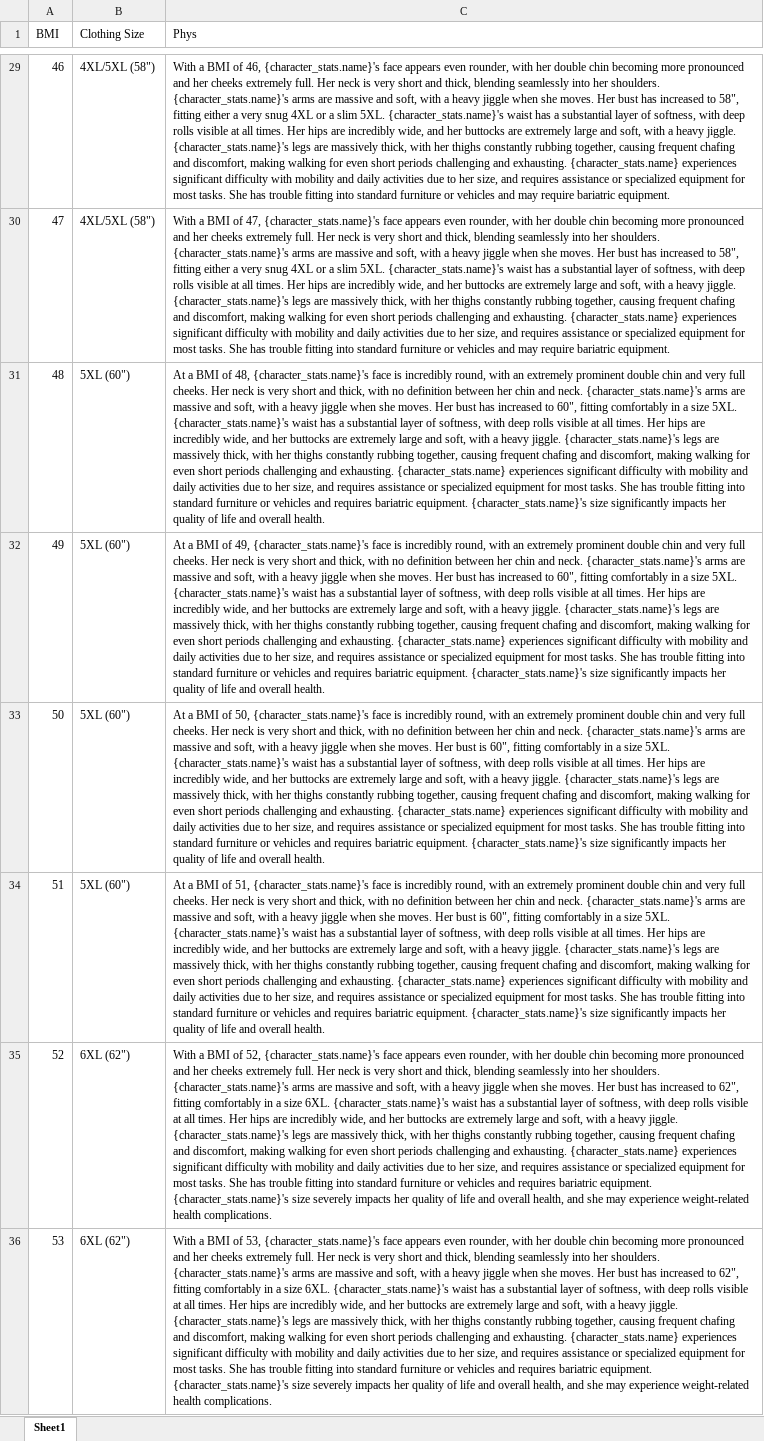
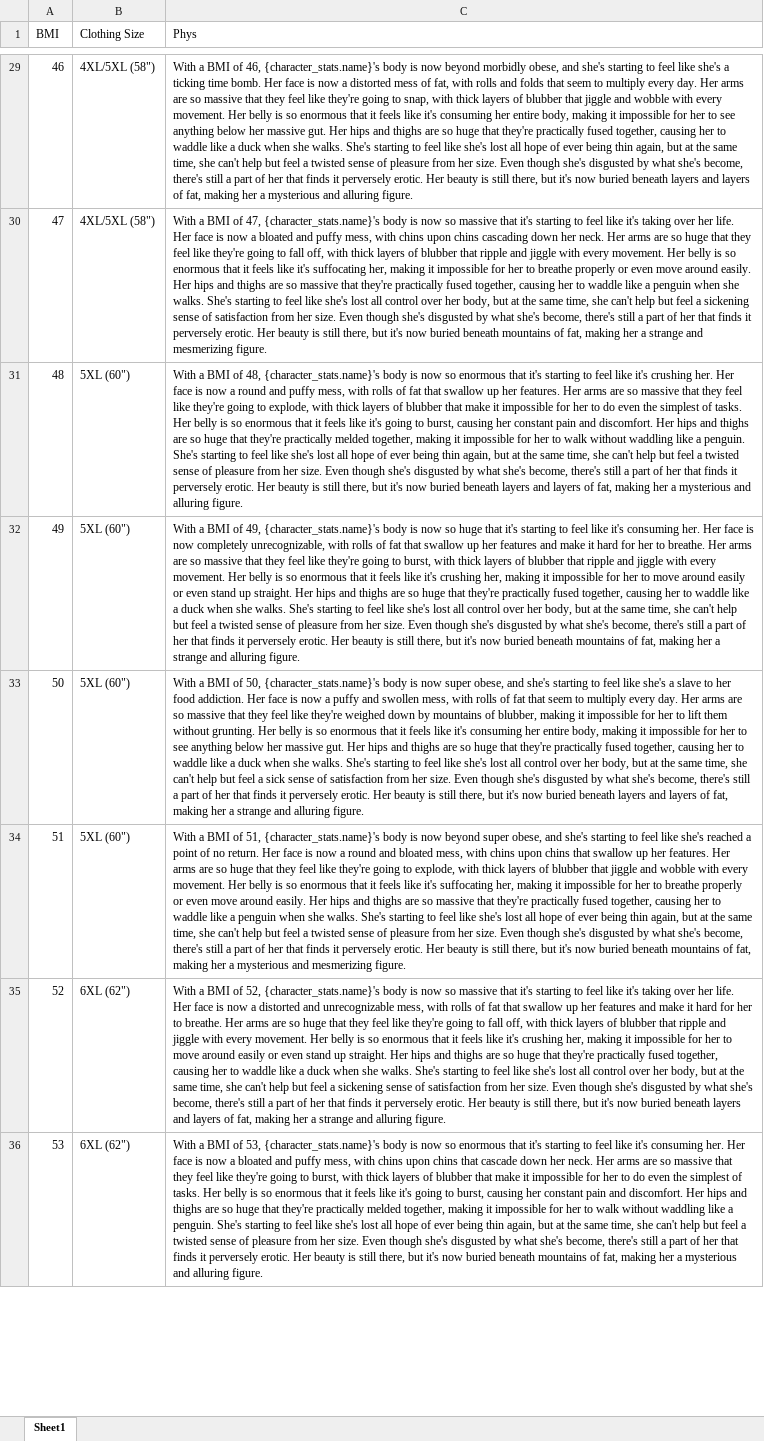
Before and after one commit to boopy666/wg-vm, an Excel workbook: weight_change.xlsx, sheet Sheet1, drawn as a sheet; only a part is shown, gaps mark what is left out; values as stored, in another font and other column widths than the file's, no borders; the diff covers the shown part only; the diff names each change by its address in the sheet, - before the commit and + after, or states it on an @@ line.

```diff
--- a/weight_change.xlsx (sheet Sheet1)
+++ b/weight_change.xlsx (sheet Sheet1)
-C29 (Phys): …46, {character_stats.name}'s face appears even rounder, with her double chin becoming more pronounced and her cheeks extremely full. Her neck is very short and thick, blending seamlessly into her shoulders. {character_stats.name}'s arms are massive and soft, with a heavy jiggle when she moves. Her bust has increased to 58", fitting either a very snug 4XL or a slim 5XL. {character_stats.name}'s waist has a substantial layer of softness, with deep rolls visible at all times. Her hips are incredibly wide, and her buttocks are extremely large and soft, with a heavy jiggle. {character_stats.name}'s legs are massively thick, with her thighs constantly rubbing together, causing frequent chafing and discomfort, making walking for even short periods challenging and exhausting. {character_stats.name} experiences significant difficulty with mobility and daily activities due to her size, and requires assistance or specialized equipment for most tasks. She has trouble fitting into standard furniture or vehicles and may require bariatric equipment.
+C29 (Phys): …46, {character_stats.name}'s body is now beyond morbidly obese, and she's starting to feel like she's a ticking time bomb. Her face is now a distorted mess of fat, with rolls and folds that seem to multiply every day. Her arms are so massive that they feel like they're going to snap, with thick layers of blubber that jiggle and wobble with every movement. Her belly is so enormous that it feels like it's consuming her entire body, making it impossible for her to see anything below her massive gut. Her hips and thighs are so huge that they're practically fused together, causing her to waddle like a duck when she walks. She's starting to feel like she's lost all hope of ever being thin again, but at the same time, she can't help but feel a twisted sense of pleasure from her size. Even though she's disgusted by what she's become, there's still a part of her that finds it perversely erotic. Her beauty is still there, but it's now buried beneath layers and layers of fat, making her a mysterious and alluring figure.
-C30 (Phys): …47, {character_stats.name}'s face appears even rounder, with her double chin becoming more pronounced and her cheeks extremely full. Her neck is very short and thick, blending seamlessly into her shoulders. {character_stats.name}'s arms are massive and soft, with a heavy jiggle when she moves. Her bust has increased to 58", fitting either a very snug 4XL or a slim 5XL. {character_stats.name}'s waist has a substantial layer of softness, with deep rolls visible at all times. Her hips are incredibly wide, and her buttocks are extremely large and soft, with a heavy jiggle. {character_stats.name}'s legs are massively thick, with her thighs constantly rubbing together, causing frequent chafing and discomfort, making walking for even short periods challenging and exhausting. {character_stats.name} experiences significant difficulty with mobility and daily activities due to her size, and requires assistance or specialized equipment for most tasks. She has trouble fitting into standard furniture or vehicles and may require bariatric equipment.
+C30 (Phys): …47, {character_stats.name}'s body is now so massive that it's starting to feel like it's taking over her life. Her face is now a bloated and puffy mess, with chins upon chins cascading down her neck. Her arms are so huge that they feel like they're going to fall off, with thick layers of blubber that ripple and jiggle with every movement. Her belly is so enormous that it feels like it's suffocating her, making it impossible for her to breathe properly or even move around easily. Her hips and thighs are so massive that they're practically fused together, causing her to waddle like a penguin when she walks. She's starting to feel like she's lost all control over her body, but at the same time, she can't help but feel a sickening sense of satisfaction from her size. Even though she's disgusted by what she's become, there's still a part of her that finds it perversely erotic. Her beauty is still there, but it's now buried beneath mountains of fat, making her a strange and mesmerizing figure.
-C31 (Phys): At a BMI of 48, {character_stats.name}'s face is incredibly round, with an extremely prominent double chin and very full cheeks. Her neck is very short and thick, with no definition between her chin and neck. {character_stats.name}'s arms are massive and soft, with a heavy jiggle when she moves. Her bust has increased to 60", fitting comfortably in a size 5XL. {character_stats.name}'s waist has a substantial layer of softness, with deep rolls visible at all times. Her hips are incredibly wide, and her buttocks are extremely large and soft, with a heavy jiggle. {character_stats.name}'s legs are massively thick, with her thighs constantly rubbing together, causing frequent chafing and discomfort, making walking for even short periods challenging and exhausting. {character_stats.name} experiences significant difficulty with mobility and daily activities due to her size, and requires assistance or specialized equipment for most tasks. She has trouble fitting into standard furniture or vehicles and requires bariatric equipment. {character_stats.name}'s size significantly impacts her quality of life and overall health.
+C31 (Phys): With a BMI of 48, {character_stats.name}'s body is now so enormous that it's starting to feel like it's crushing her. Her face is now a round and puffy mess, with rolls of fat that swallow up her features. Her arms are so massive that they feel like they're going to explode, with thick layers of blubber that make it impossible for her to do even the simplest of tasks. Her belly is so enormous that it feels like it's going to burst, causing her constant pain and discomfort. Her hips and thighs are so huge that they're practically melded together, making it impossible for her to walk without waddling like a penguin. She's starting to feel like she's lost all hope of ever being thin again, but at the same time, she can't help but feel a twisted sense of pleasure from her size. Even though she's disgusted by what she's become, there's still a part of her that finds it perversely erotic. Her beauty is still there, but it's now buried beneath layers and layers of fat, making her a mysterious and alluring figure.
-C32 (Phys): At a BMI of 49, {character_stats.name}'s face is incredibly round, with an extremely prominent double chin and very full cheeks. Her neck is very short and thick, with no definition between her chin and neck. {character_stats.name}'s arms are massive and soft, with a heavy jiggle when she moves. Her bust has increased to 60", fitting comfortably in a size 5XL. {character_stats.name}'s waist has a substantial layer of softness, with deep rolls visible at all times. Her hips are incredibly wide, and her buttocks are extremely large and soft, with a heavy jiggle. {character_stats.name}'s legs are massively thick, with her thighs constantly rubbing together, causing frequent chafing and discomfort, making walking for even short periods challenging and exhausting. {character_stats.name} experiences significant difficulty with mobility and daily activities due to her size, and requires assistance or specialized equipment for most tasks. She has trouble fitting into standard furniture or vehicles and requires bariatric equipment. {character_stats.name}'s size significantly impacts her quality of life and overall health.
+C32 (Phys): With a BMI of 49, {character_stats.name}'s body is now so huge that it's starting to feel like it's consuming her. Her face is now completely unrecognizable, with rolls of fat that swallow up her features and make it hard for her to breathe. Her arms are so massive that they feel like they're going to burst, with thick layers of blubber that ripple and jiggle with every movement. Her belly is so enormous that it feels like it's crushing her, making it impossible for her to move around easily or even stand up straight. Her hips and thighs are so huge that they're practically fused together, causing her to waddle like a duck when she walks. She's starting to feel like she's lost all control over her body, but at the same time, she can't help but feel a twisted sense of pleasure from her size. Even though she's disgusted by what she's become, there's still a part of her that finds it perversely erotic. Her beauty is still there, but it's now buried beneath mountains of fat, making her a strange and alluring figure.
-C33 (Phys): At a BMI of 50, {character_stats.name}'s face is incredibly round, with an extremely prominent double chin and very full cheeks. Her neck is very short and thick, with no definition between her chin and neck. {character_stats.name}'s arms are massive and soft, with a heavy jiggle when she moves. Her bust is 60", fitting comfortably in a size 5XL. {character_stats.name}'s waist has a substantial layer of softness, with deep rolls visible at all times. Her hips are incredibly wide, and her buttocks are extremely large and soft, with a heavy jiggle. {character_stats.name}'s legs are massively thick, with her thighs constantly rubbing together, causing frequent chafing and discomfort, making walking for even short periods challenging and exhausting. {character_stats.name} experiences significant difficulty with mobility and daily activities due to her size, and requires assistance or specialized equipment for most tasks. She has trouble fitting into standard furniture or vehicles and requires bariatric equipment. {character_stats.name}'s size significantly impacts her quality of life and overall health.
+C33 (Phys): With a BMI of 50, {character_stats.name}'s body is now super obese, and she's starting to feel like she's a slave to her food addiction. Her face is now a puffy and swollen mess, with rolls of fat that seem to multiply every day. Her arms are so massive that they feel like they're weighed down by mountains of blubber, making it impossible for her to lift them without grunting. Her belly is so enormous that it feels like it's consuming her entire body, making it impossible for her to see anything below her massive gut. Her hips and thighs are so huge that they're practically fused together, causing her to waddle like a duck when she walks. She's starting to feel like she's lost all control over her body, but at the same time, she can't help but feel a sick sense of satisfaction from her size. Even though she's disgusted by what she's become, there's still a part of her that finds it perversely erotic. Her beauty is still there, but it's now buried beneath layers and layers of fat, making her a strange and alluring figure.
-C34 (Phys): At a BMI of 51, {character_stats.name}'s face is incredibly round, with an extremely prominent double chin and very full cheeks. Her neck is very short and thick, with no definition between her chin and neck. {character_stats.name}'s arms are massive and soft, with a heavy jiggle when she moves. Her bust is 60", fitting comfortably in a size 5XL. {character_stats.name}'s waist has a substantial layer of softness, with deep rolls visible at all times. Her hips are incredibly wide, and her buttocks are extremely large and soft, with a heavy jiggle. {character_stats.name}'s legs are massively thick, with her thighs constantly rubbing together, causing frequent chafing and discomfort, making walking for even short periods challenging and exhausting. {character_stats.name} experiences significant difficulty with mobility and daily activities due to her size, and requires assistance or specialized equipment for most tasks. She has trouble fitting into standard furniture or vehicles and requires bariatric equipment. {character_stats.name}'s size significantly impacts her quality of life and overall health.
+C34 (Phys): With a BMI of 51, {character_stats.name}'s body is now beyond super obese, and she's starting to feel like she's reached a point of no return. Her face is now a round and bloated mess, with chins upon chins that swallow up her features. Her arms are so huge that they feel like they're going to explode, with thick layers of blubber that jiggle and wobble with every movement. Her belly is so enormous that it feels like it's suffocating her, making it impossible for her to breathe properly or even move around easily. Her hips and thighs are so massive that they're practically fused together, causing her to waddle like a penguin when she walks. She's starting to feel like she's lost all hope of ever being thin again, but at the same time, she can't help but feel a twisted sense of pleasure from her size. Even though she's disgusted by what she's become, there's still a part of her that finds it perversely erotic. Her beauty is still there, but it's now buried beneath mountains of fat, making her a mysterious and mesmerizing figure.
-C35 (Phys): …52, {character_stats.name}'s face appears even rounder, with her double chin becoming more pronounced and her cheeks extremely full. Her neck is very short and thick, blending seamlessly into her shoulders. {character_stats.name}'s arms are massive and soft, with a heavy jiggle when she moves. Her bust has increased to 62", fitting comfortably in a size 6XL. {character_stats.name}'s waist has a substantial layer of softness, with deep rolls visible at all times. Her hips are incredibly wide, and her buttocks are extremely large and soft, with a heavy jiggle. {character_stats.name}'s legs are massively thick, with her thighs constantly rubbing together, causing frequent chafing and discomfort, making walking for even short periods challenging and exhausting. {character_stats.name} experiences significant difficulty with mobility and daily activities due to her size, and requires assistance or specialized equipment for most tasks. She has trouble fitting into standard furniture or vehicles and requires bariatric equipment. {character_stats.name}'s size severely impacts her quality of life and overall health, and she may experience weight-related health complications.
+C35 (Phys): …52, {character_stats.name}'s body is now so massive that it's starting to feel like it's taking over her life. Her face is now a distorted and unrecognizable mess, with rolls of fat that swallow up her features and make it hard for her to breathe. Her arms are so huge that they feel like they're going to fall off, with thick layers of blubber that ripple and jiggle with every movement. Her belly is so enormous that it feels like it's crushing her, making it impossible for her to move around easily or even stand up straight. Her hips and thighs are so huge that they're practically fused together, causing her to waddle like a duck when she walks. She's starting to feel like she's lost all control over her body, but at the same time, she can't help but feel a sickening sense of satisfaction from her size. Even though she's disgusted by what she's become, there's still a part of her that finds it perversely erotic. Her beauty is still there, but it's now buried beneath layers and layers of fat, making her a strange and alluring figure.
-C36 (Phys): …53, {character_stats.name}'s face appears even rounder, with her double chin becoming more pronounced and her cheeks extremely full. Her neck is very short and thick, blending seamlessly into her shoulders. {character_stats.name}'s arms are massive and soft, with a heavy jiggle when she moves. Her bust has increased to 62", fitting comfortably in a size 6XL. {character_stats.name}'s waist has a substantial layer of softness, with deep rolls visible at all times. Her hips are incredibly wide, and her buttocks are extremely large and soft, with a heavy jiggle. {character_stats.name}'s legs are massively thick, with her thighs constantly rubbing together, causing frequent chafing and discomfort, making walking for even short periods challenging and exhausting. {character_stats.name} experiences significant difficulty with mobility and daily activities due to her size, and requires assistance or specialized equipment for most tasks. She has trouble fitting into standard furniture or vehicles and requires bariatric equipment. {character_stats.name}'s size severely impacts her quality of life and overall health, and she may experience weight-related health complications.
+C36 (Phys): …53, {character_stats.name}'s body is now so enormous that it's starting to feel like it's consuming her. Her face is now a bloated and puffy mess, with chins upon chins that cascade down her neck. Her arms are so massive that they feel like they're going to burst, with thick layers of blubber that make it impossible for her to do even the simplest of tasks. Her belly is so enormous that it feels like it's going to burst, causing her constant pain and discomfort. Her hips and thighs are so huge that they're practically melded together, making it impossible for her to walk without waddling like a penguin. She's starting to feel like she's lost all hope of ever being thin again, but at the same time, she can't help but feel a twisted sense of pleasure from her size. Even though she's disgusted by what she's become, there's still a part of her that finds it perversely erotic. Her beauty is still there, but it's now buried beneath mountains of fat, making her a mysterious and alluring figure.
```
Also changed, not shown: 1 added row, 1 removed row and 33 edited cells elsewhere in this sheet, 1 other file.
